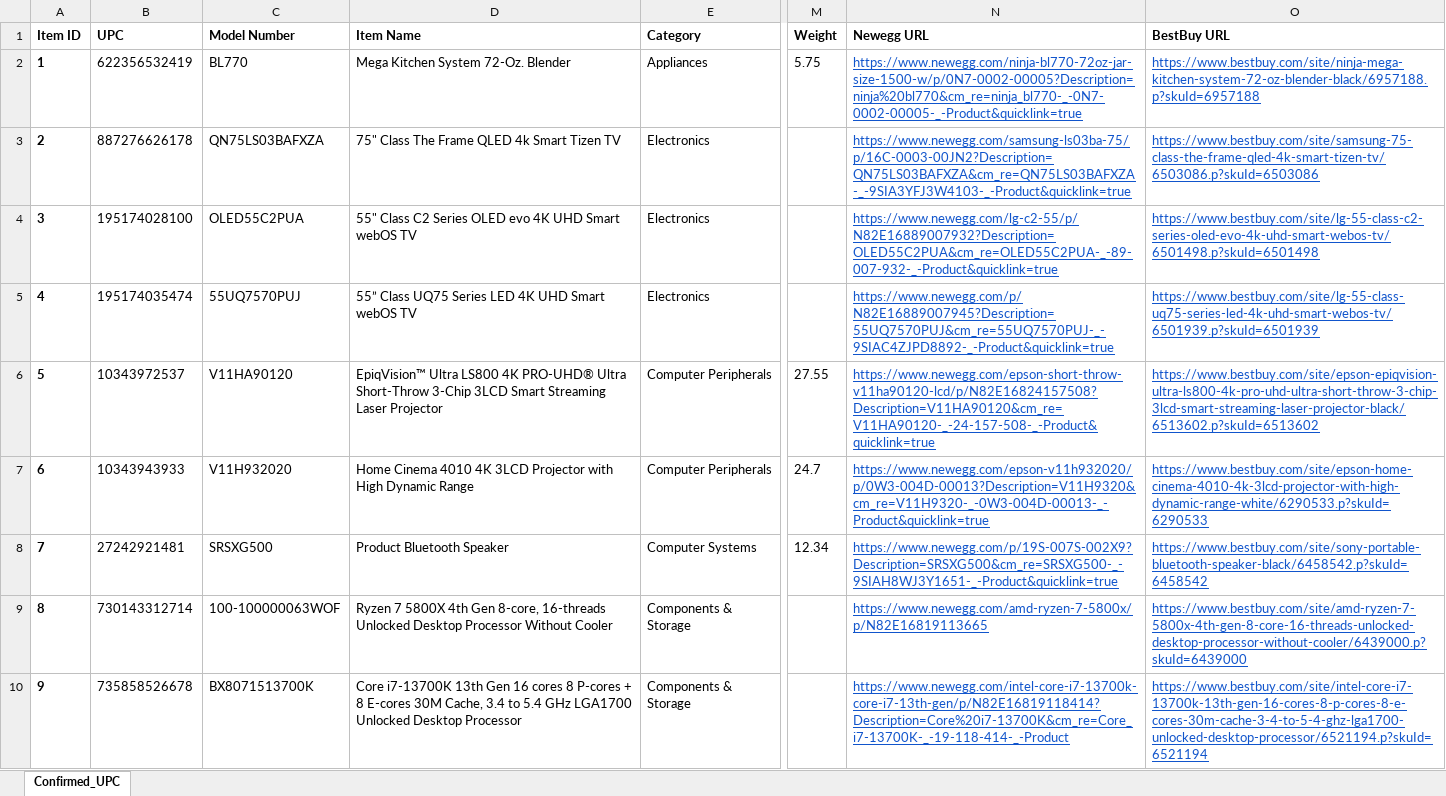
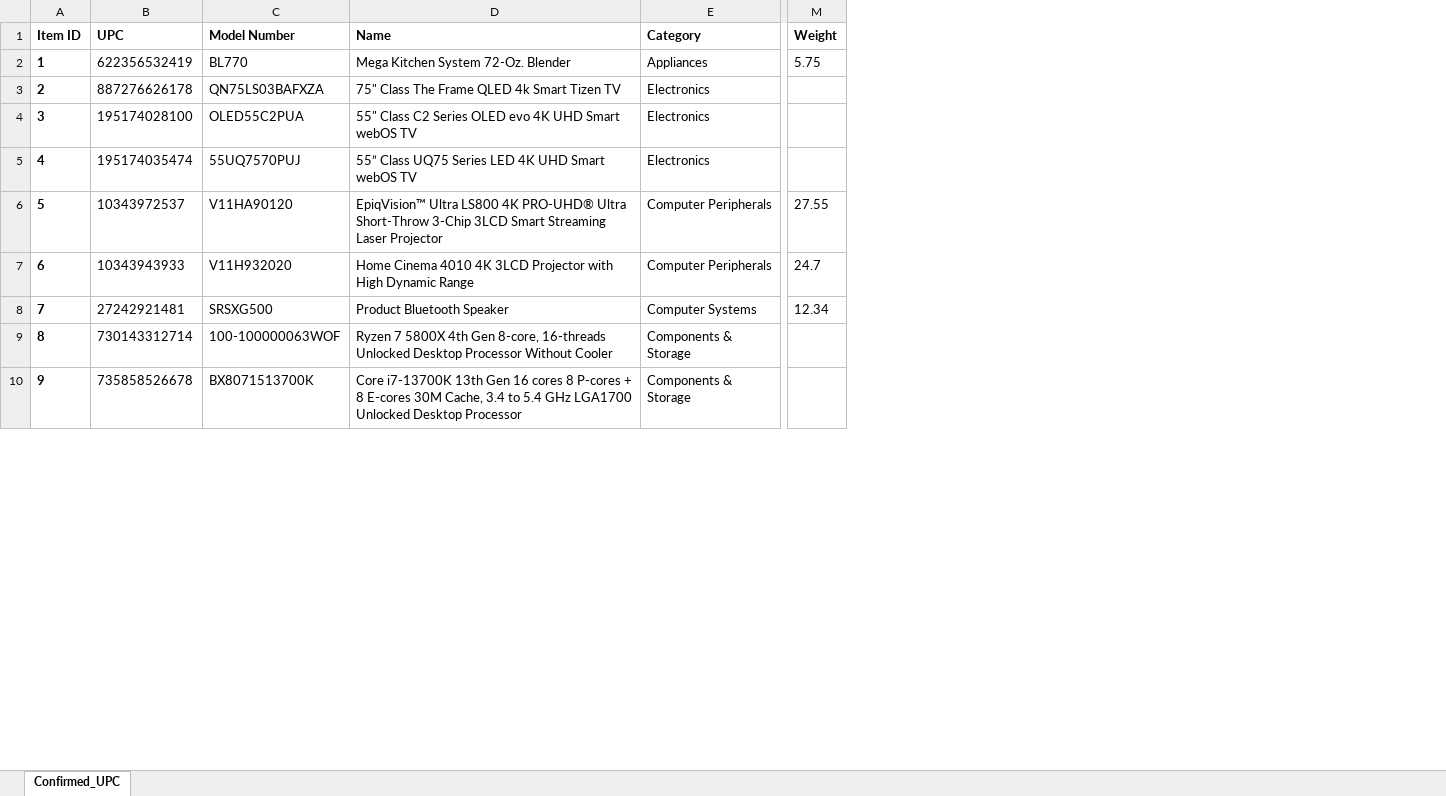
Before and after one commit to Kidus-Joseph/myflaskproject1, an Excel workbook: data/Sample UPC Data.xlsx, sheet Confirmed_UPC, drawn as a sheet; only a part is shown, gaps mark what is left out; values as stored, in another font and other column widths than the file's, no borders; the diff names each change by its address in the sheet, - before the commit and + after, or states it on an @@ line.

```diff
--- a/data/Sample UPC Data.xlsx (sheet Confirmed_UPC)
+++ b/data/Sample UPC Data.xlsx (sheet Confirmed_UPC)
-column N (Newegg URL), rows 2-10: https://www.newegg.com/ninja-bl770-72oz-jar-size-1500-w/p/0N7-0002-00005?Description=ninja%20bl770&cm_re=ninja_bl770-_-0N7-0002-00005-_-Product&quicklink=true | https://www.newegg.com/samsung-ls03ba-75/p/16C-0003-00JN2?Description=QN75LS03BAFXZA&cm_re=QN75LS03BAFXZA-_-9SIA3YFJ3W4103-_-Product&quicklink=true | https://www.newegg.com/lg-c2-55/p/N82E16889007932?Description=OLED55C2PUA&cm_re=OLED55C2PUA-_-89-007-932-_-Product&quicklink=true | https://www.newegg.com/p/N82E16889007945?Description=55UQ7570PUJ&cm_re=55UQ7570PUJ-_-9SIAC4ZJPD8892-_-Product&quicklink=true | https://www.newegg.com/epson-short-throw-v11ha90120-lcd/p/N82E16824157508?Description=V11HA90120&cm_re=V11HA90120-_-24-157-508-_-Product&quicklink=true | https://www.newegg.com/epson-v11h932020/p/0W3-004D-00013?Description=V11H9320&cm_re=V11H9320-_-0W3-004D-00013-_-Product&quicklink=true | https://www.newegg.com/p/19S-007S-002X9?Description=SRSXG500&cm_re=SRSXG500-_-9SIAH8WJ3Y1651-_-Product&quicklink=true | https://www.newegg.com/amd-ryzen-7-5800x/p/N82E16819113665 | https://www.newegg.com/intel-core-i7-13700k-core-i7-13th-gen/p/N82E16819118414?Description=Core%20i7-13700K&cm_re=Core_i7-13700K-_-19-118-414-_-Product
-column O (BestBuy URL), rows 2-10: https://www.bestbuy.com/site/ninja-mega-kitchen-system-72-oz-blender-black/6957188.p?skuId=6957188 | https://www.bestbuy.com/site/samsung-75-class-the-frame-qled-4k-smart-tizen-tv/6503086.p?skuId=6503086 | https://www.bestbuy.com/site/lg-55-class-c2-series-oled-evo-4k-uhd-smart-webos-tv/6501498.p?skuId=6501498 | https://www.bestbuy.com/site/lg-55-class-uq75-series-led-4k-uhd-smart-webos-tv/6501939.p?skuId=6501939 | https://www.bestbuy.com/site/epson-epiqvision-ultra-ls800-4k-pro-uhd-ultra-short-throw-3-chip-3lcd-smart-streaming-laser-projector-black/6513602.p?skuId=6513602 | https://www.bestbuy.com/site/epson-home-cinema-4010-4k-3lcd-projector-with-high-dynamic-range-white/6290533.p?skuId=6290533 | https://www.bestbuy.com/site/sony-portable-bluetooth-speaker-black/6458542.p?skuId=6458542 | https://www.bestbuy.com/site/amd-ryzen-7-5800x-4th-gen-8-core-16-threads-unlocked-desktop-processor-without-cooler/6439000.p?skuId=6439000 | https://www.bestbuy.com/site/intel-core-i7-13700k-13th-gen-16-cores-8-p-cores-8-e-cores-30m-cache-3-4-to-5-4-ghz-lga1700-unlocked-desktop-processor/6521194.p?skuId=6521194
-D1: Item Name
+D1: Name
```
Also changed, not shown: Batch UPC Data.xlsx, data/Batch UPC Data.xlsx, 5 other files.
